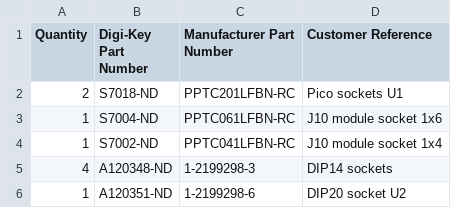
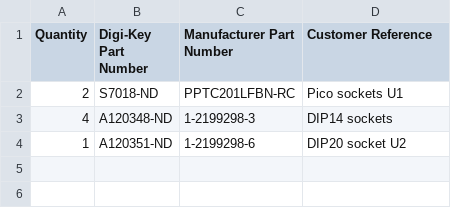
Before and after one commit to waagbo/picogus, a CSV file: hw-tht/BOM-THT-digikey-upload-optional.csv, drawn as a sheet; the diff names each change by its address in the sheet, - before the commit and + after, or states it on an @@ line.

```diff
--- a/hw-tht/BOM-THT-digikey-upload-optional.csv
+++ b/hw-tht/BOM-THT-digikey-upload-optional.csv
-row 3: 1 | S7004-ND | PPTC061LFBN-RC | J10 module socket 1x6
-row 4: 1 | S7002-ND | PPTC041LFBN-RC | J10 module socket 1x4
```
Also changed, not shown: hw-tht/BOM-THT-digikey-upload-optional-10x.csv, hw-tht/BOM-THT.csv, 3 other files.
